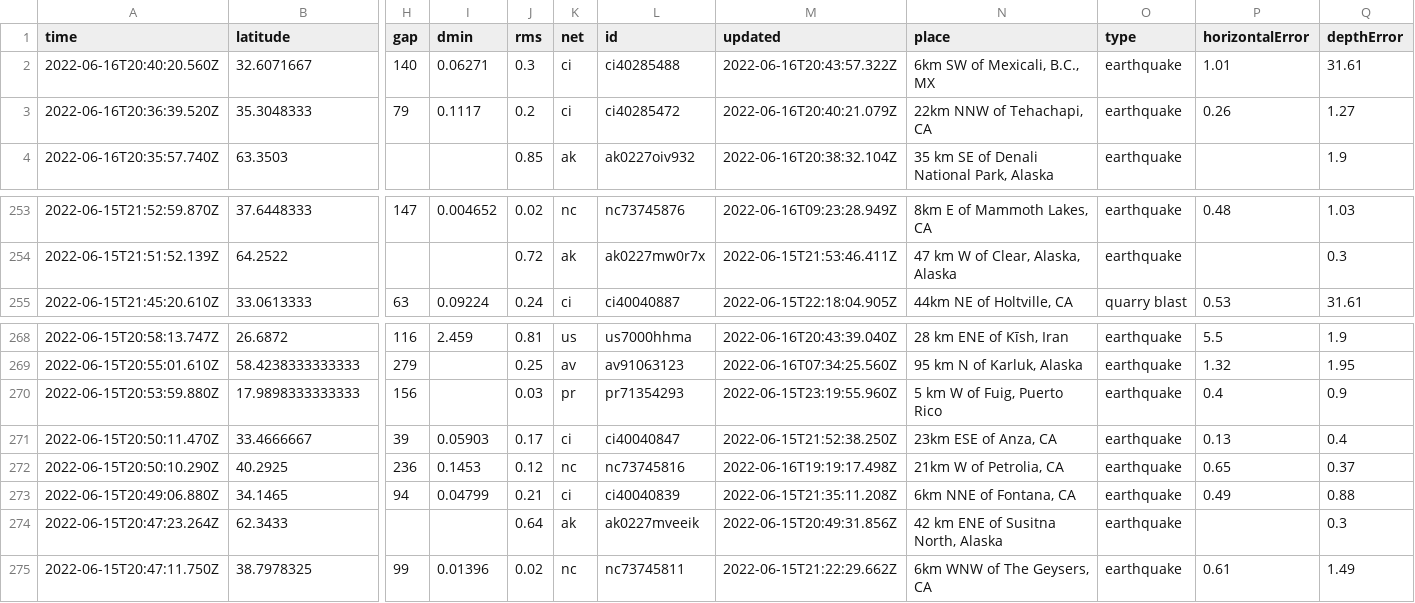
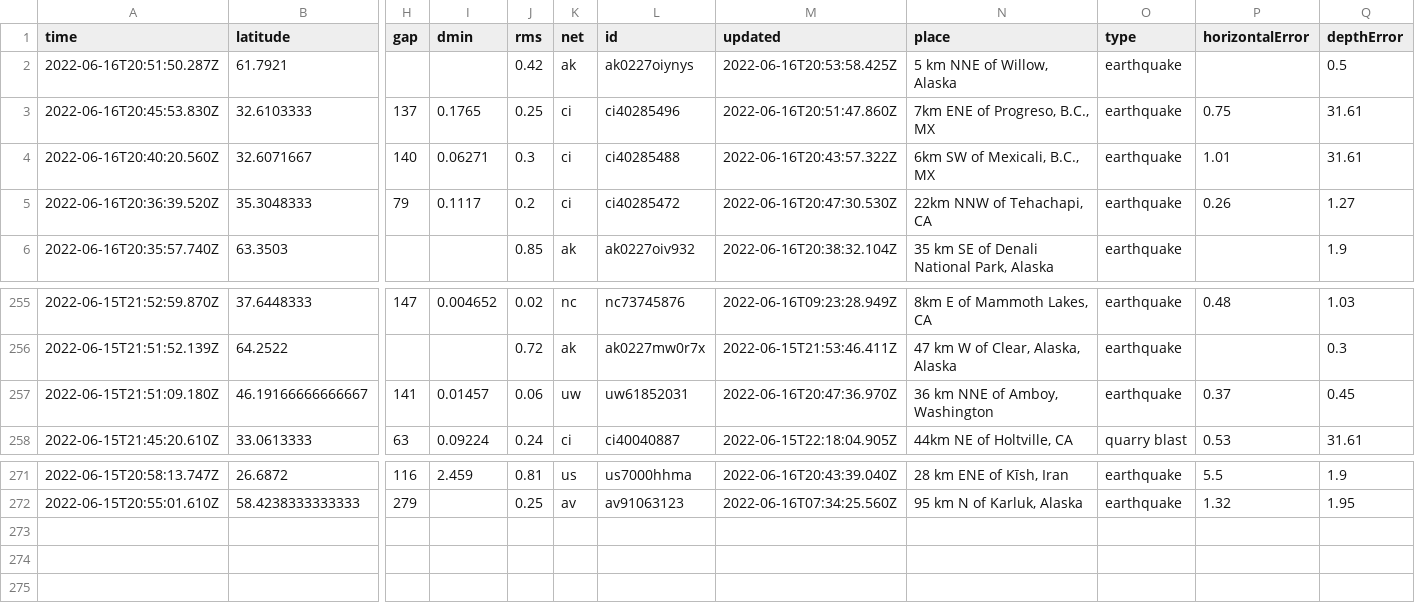
Before and after one commit to jemmastephenson/my-data-robot, a CSV file: usgs_current.csv, drawn as a sheet; only a part is shown, gaps mark what is left out; removed rows and columns are numbered as before the commit, all else as after; rows hold the shown columns only; the diff names each change by its address in the sheet, - before the commit and + after, or states it on an @@ line.

```diff
--- a/usgs_current.csv
+++ b/usgs_current.csv
+row 2: 2022-06-16T20:51:50.287Z | 61.7921 |  |  | 0.42 | ak | ak0227oiynys | 2022-06-16T20:53:58.425Z | 5 km NNE of Willow, Alaska | earthquake |  | 0.5
+row 3: 2022-06-16T20:45:53.830Z | 32.6103333 | 137 | 0.1765 | 0.25 | ci | ci40285496 | 2022-06-16T20:51:47.860Z | 7km ENE of Progreso, B.C., MX | earthquake | 0.75 | 31.61
-M5 (updated): 2022-06-16T20:40:21.079Z
+M5 (updated): 2022-06-16T20:47:30.530Z
+row 257: 2022-06-15T21:51:09.180Z | 46.19166666666667 | 141 | 0.01457 | 0.06 | uw | uw61852031 | 2022-06-16T20:47:36.970Z | 36 km NNE of Amboy, Washington | earthquake | 0.37 | 0.45
-row 270: 2022-06-15T20:53:59.880Z | 17.9898333333333 | 156 |  | 0.03 | pr | pr71354293 | 2022-06-15T23:19:55.960Z | 5 km W of Fuig, Puerto Rico | earthquake | 0.4 | 0.9
-row 271: 2022-06-15T20:50:11.470Z | 33.4666667 | 39 | 0.05903 | 0.17 | ci | ci40040847 | 2022-06-15T21:52:38.250Z | 23km ESE of Anza, CA | earthquake | 0.13 | 0.4
-row 272: 2022-06-15T20:50:10.290Z | 40.2925 | 236 | 0.1453 | 0.12 | nc | nc73745816 | 2022-06-16T19:19:17.498Z | 21km W of Petrolia, CA | earthquake | 0.65 | 0.37
-row 273: 2022-06-15T20:49:06.880Z | 34.1465 | 94 | 0.04799 | 0.21 | ci | ci40040839 | 2022-06-15T21:35:11.208Z | 6km NNE of Fontana, CA | earthquake | 0.49 | 0.88
-row 274: 2022-06-15T20:47:23.264Z | 62.3433 |  |  | 0.64 | ak | ak0227mveeik | 2022-06-15T20:49:31.856Z | 42 km ENE of Susitna North, Alaska | earthquake |  | 0.3
-row 275: 2022-06-15T20:47:11.750Z | 38.7978325 | 99 | 0.01396 | 0.02 | nc | nc73745811 | 2022-06-15T21:22:29.662Z | 6km WNW of The Geysers, CA | earthquake | 0.61 | 1.49
```
